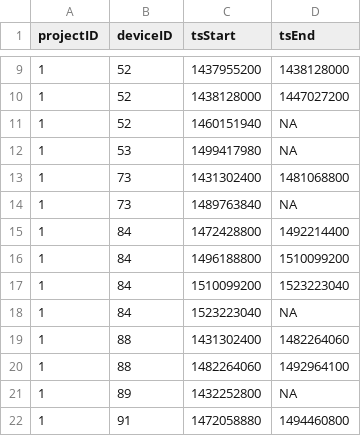
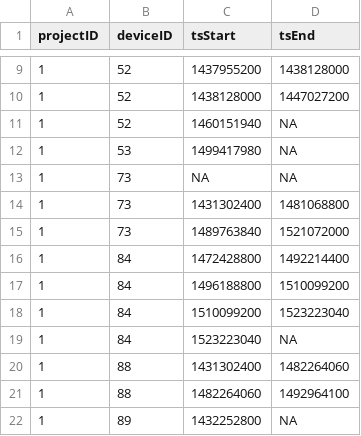
Before and after one commit to jbrzusto/motus-metadata-history, a CSV file: receiver_deployments.csv, drawn as a sheet; only a part is shown, gaps mark what is left out; the shorter side is filled out with more unchanged rows; the diff covers the shown part only.

```diff
--- a/receiver_deployments.csv
+++ b/receiver_deployments.csv
@@ -12,4 +12,5 @@
 1,53,1499417980,NA
+1,73,NA,NA
 1,73,1431302400,1481068800
-1,73,1489763840,NA
+1,73,1489763840,1521072000
 1,84,1472428800,1492214400
```
Also changed, not shown: 12 added rows and 1 edited cell elsewhere in this file.
